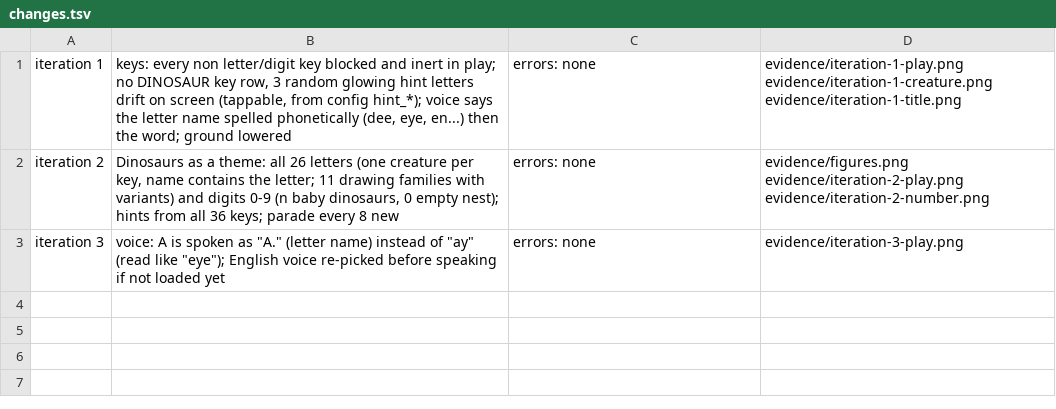
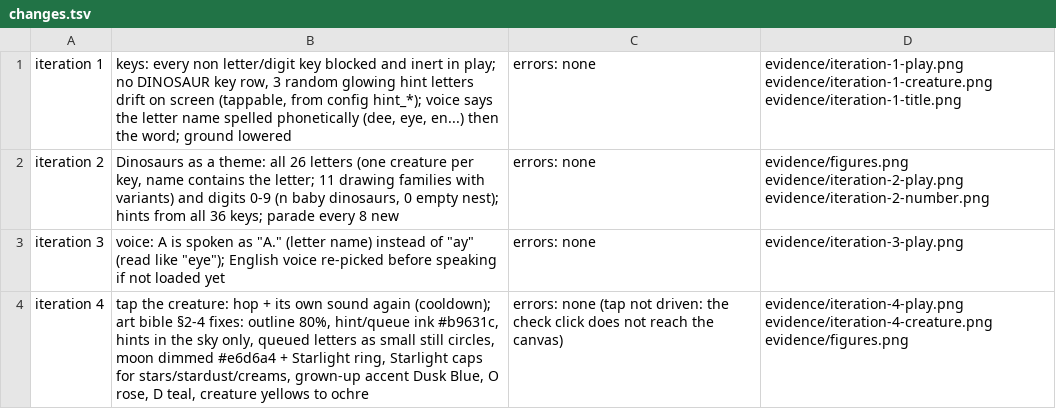
Before and after one commit to ndl0986/Claude-Code-Game-Studios-fork, a TSV file: games/kid-learn-character/prototypes/letter-morph-dinosaur/evidence/changes.tsv, drawn as a sheet.

```diff
--- a/games/kid-learn-character/prototypes/letter-morph-dinosaur/evidence/changes.tsv
+++ b/games/kid-learn-character/prototypes/letter-morph-dinosaur/evidence/changes.tsv
@@ -3 +3,2 @@ iteration 2	Dinosaurs as a theme: all 26 letters (one creature per key, name con
 iteration 3	voice: A is spoken as "A." (letter name) instead of "ay" (read like "eye"); English voice re-picked before speaking if not loaded yet	errors: none	evidence/iteration-3-play.png
+iteration 4	tap the creature: hop + its own sound again (cooldown); art bible §2-4 fixes: outline 80%, hint/queue ink #b9631c, hints in the sky only, queued letters as small still circles, moon dimmed #e6d6a4 + Starlight ring, Starlight caps for stars/stardust/creams, grown-up accent Dusk Blue, O rose, D teal, creature yellows to ochre	errors: none (tap not driven: the check click does not reach the canvas)	evidence/iteration-4-play.png evidence/iteration-4-creature.png evidence/figures.png
```
Also changed, not shown: 8 other files.
